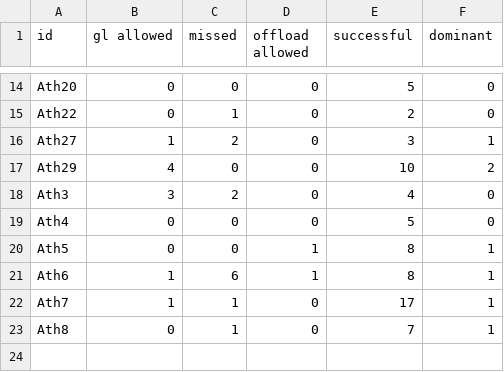
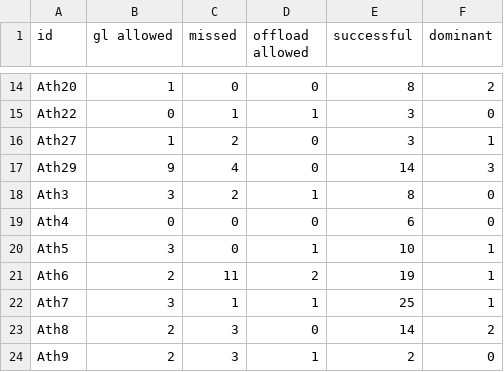
Before and after one commit to ConnorFewster/EI, a CSV file: tackle_table.csv, drawn as a sheet; only a part is shown, gaps mark what is left out; the diff covers the shown part only; the diff names each change by its address in the sheet, - before the commit and + after, or states it on an @@ line.

```diff
--- a/tackle_table.csv
+++ b/tackle_table.csv
-B14 (gl allowed): 0
+B14 (gl allowed): 1
-E14 (successful): 5
+E14 (successful): 8
-F14 (dominant): 0
+F14 (dominant): 2
-D15 (offload allowed): 0
+D15 (offload allowed): 1
-E15 (successful): 2
+E15 (successful): 3
-B17 (gl allowed): 4
+B17 (gl allowed): 9
-C17 (missed): 0
+C17 (missed): 4
-E17 (successful): 10
+E17 (successful): 14
-F17 (dominant): 2
+F17 (dominant): 3
-D18 (offload allowed): 0
+D18 (offload allowed): 1
-E18 (successful): 4
+E18 (successful): 8
-E19 (successful): 5
+E19 (successful): 6
-B20 (gl allowed): 0
+B20 (gl allowed): 3
-E20 (successful): 8
+E20 (successful): 10
-B21 (gl allowed): 1
+B21 (gl allowed): 2
-C21 (missed): 6
+C21 (missed): 11
-D21 (offload allowed): 1
+D21 (offload allowed): 2
-E21 (successful): 8
+E21 (successful): 19
-B22 (gl allowed): 1
+B22 (gl allowed): 3
-D22 (offload allowed): 0
+D22 (offload allowed): 1
-E22 (successful): 17
+E22 (successful): 25
-B23 (gl allowed): 0
+B23 (gl allowed): 2
-C23 (missed): 1
+C23 (missed): 3
-E23 (successful): 7
+E23 (successful): 14
-F23 (dominant): 1
+F23 (dominant): 2
+row 24: Ath9 | 2 | 3 | 1 | 2 | 0
```
Also changed, not shown: 33 edited cells elsewhere in this file, carry_table.csv, event_data.csv, 2 other files.
